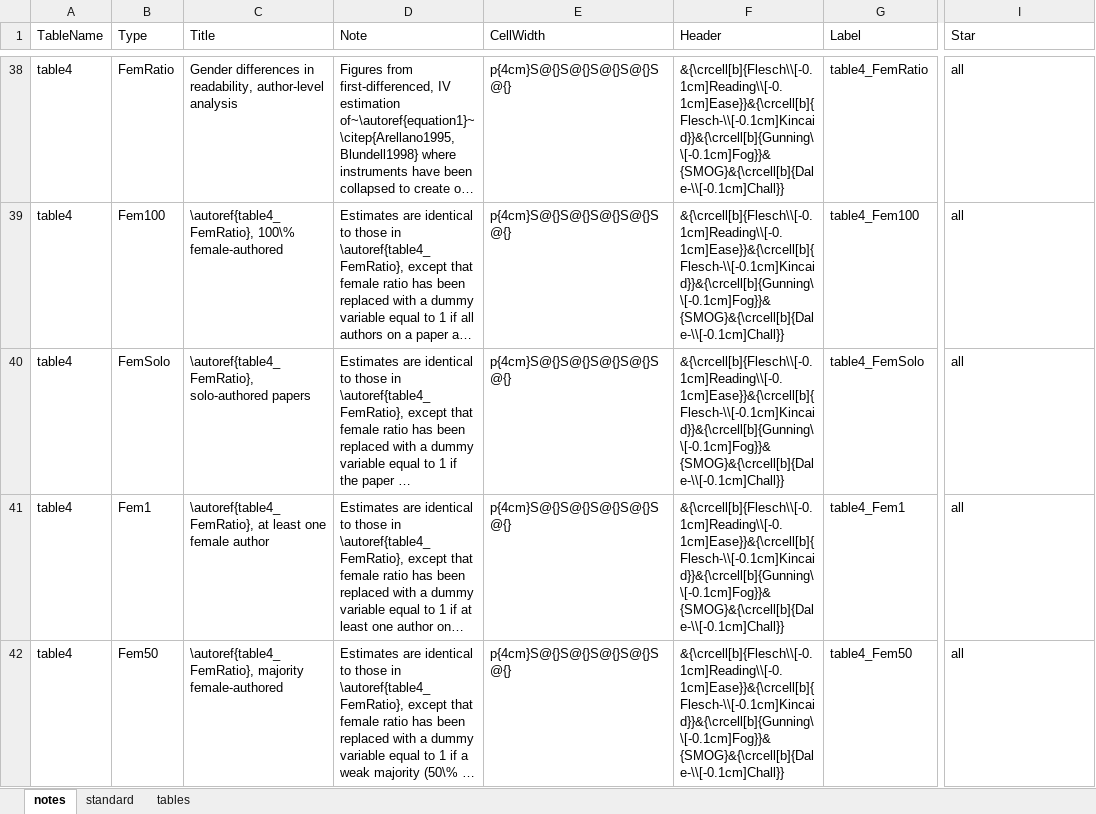
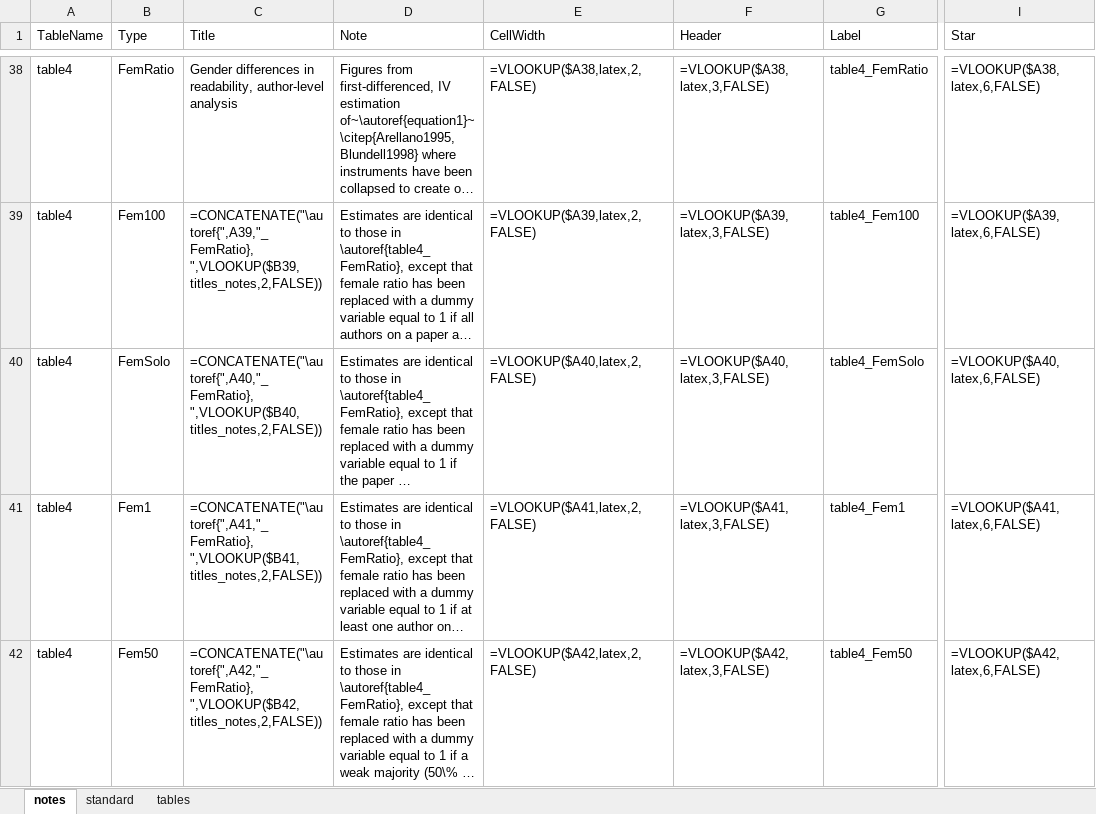
Before and after one commit to austin7384/tonal_analysis, an Excel workbook: data/raw/hengel_labels/tables.xlsx, sheet notes, drawn as a sheet; only a part is shown, gaps mark what is left out; long unchanged cells end in …; values as stored, in another font and other column widths than the file's, no borders; formulas without a stored value are shown as written; the diff covers the shown part only; the diff names each change by its address in the sheet, - before the commit and + after, or states it on an @@ line.

```diff
--- a/data/raw/hengel_labels/tables.xlsx (sheet notes)
+++ b/data/raw/hengel_labels/tables.xlsx (sheet notes)
-E38 (CellWidth): p{4cm}S@{}S@{}S@{}S@{}S@{}
+E38 (CellWidth): =VLOOKUP($A38,latex,2,FALSE)
-F38 (Header): &{\crcell[b]{Flesch\\[-0.1cm]Reading\\[-0.1cm]Ease}}&{\crcell[b]{Flesch-\\[-0.1cm]Kincaid}}&{\crcell[b]{Gunning\\[-0.1cm]Fog}}&{SMOG}&{\crcell[b]{Dale-\\[-0.1cm]Chall}}
+F38 (Header): =VLOOKUP($A38,latex,3,FALSE)
-I38 (Star): all
+I38 (Star): =VLOOKUP($A38,latex,6,FALSE)
-C39 (Title): \autoref{table4_FemRatio}, 100\% female-authored
+C39 (Title): =CONCATENATE("\autoref{",A39,"_FemRatio}, ",VLOOKUP($B39,titles_notes,2,FALSE))
-E39 (CellWidth): p{4cm}S@{}S@{}S@{}S@{}S@{}
+E39 (CellWidth): =VLOOKUP($A39,latex,2,FALSE)
-F39 (Header): &{\crcell[b]{Flesch\\[-0.1cm]Reading\\[-0.1cm]Ease}}&{\crcell[b]{Flesch-\\[-0.1cm]Kincaid}}&{\crcell[b]{Gunning\\[-0.1cm]Fog}}&{SMOG}&{\crcell[b]{Dale-\\[-0.1cm]Chall}}
+F39 (Header): =VLOOKUP($A39,latex,3,FALSE)
-I39 (Star): all
+I39 (Star): =VLOOKUP($A39,latex,6,FALSE)
-C40 (Title): \autoref{table4_FemRatio}, solo-authored papers
+C40 (Title): =CONCATENATE("\autoref{",A40,"_FemRatio}, ",VLOOKUP($B40,titles_notes,2,FALSE))
-E40 (CellWidth): p{4cm}S@{}S@{}S@{}S@{}S@{}
+E40 (CellWidth): =VLOOKUP($A40,latex,2,FALSE)
-F40 (Header): &{\crcell[b]{Flesch\\[-0.1cm]Reading\\[-0.1cm]Ease}}&{\crcell[b]{Flesch-\\[-0.1cm]Kincaid}}&{\crcell[b]{Gunning\\[-0.1cm]Fog}}&{SMOG}&{\crcell[b]{Dale-\\[-0.1cm]Chall}}
+F40 (Header): =VLOOKUP($A40,latex,3,FALSE)
-I40 (Star): all
+I40 (Star): =VLOOKUP($A40,latex,6,FALSE)
-C41 (Title): \autoref{table4_FemRatio}, at least one female author
+C41 (Title): =CONCATENATE("\autoref{",A41,"_FemRatio}, ",VLOOKUP($B41,titles_notes,2,FALSE))
-E41 (CellWidth): p{4cm}S@{}S@{}S@{}S@{}S@{}
+E41 (CellWidth): =VLOOKUP($A41,latex,2,FALSE)
-F41 (Header): &{\crcell[b]{Flesch\\[-0.1cm]Reading\\[-0.1cm]Ease}}&{\crcell[b]{Flesch-\\[-0.1cm]Kincaid}}&{\crcell[b]{Gunning\\[-0.1cm]Fog}}&{SMOG}&{\crcell[b]{Dale-\\[-0.1cm]Chall}}
+F41 (Header): =VLOOKUP($A41,latex,3,FALSE)
-I41 (Star): all
+I41 (Star): =VLOOKUP($A41,latex,6,FALSE)
-C42 (Title): \autoref{table4_FemRatio}, majority female-authored
+C42 (Title): =CONCATENATE("\autoref{",A42,"_FemRatio}, ",VLOOKUP($B42,titles_notes,2,FALSE))
-E42 (CellWidth): p{4cm}S@{}S@{}S@{}S@{}S@{}
+E42 (CellWidth): =VLOOKUP($A42,latex,2,FALSE)
-F42 (Header): &{\crcell[b]{Flesch\\[-0.1cm]Reading\\[-0.1cm]Ease}}&{\crcell[b]{Flesch-\\[-0.1cm]Kincaid}}&{\crcell[b]{Gunning\\[-0.1cm]Fog}}&{SMOG}&{\crcell[b]{Dale-\\[-0.1cm]Chall}}
+F42 (Header): =VLOOKUP($A42,latex,3,FALSE)
-I42 (Star): all
+I42 (Star): =VLOOKUP($A42,latex,6,FALSE)
```
Also changed, not shown: 60 added rows, 25 removed rows and 122 edited cells elsewhere in this sheet, 14 other files.
